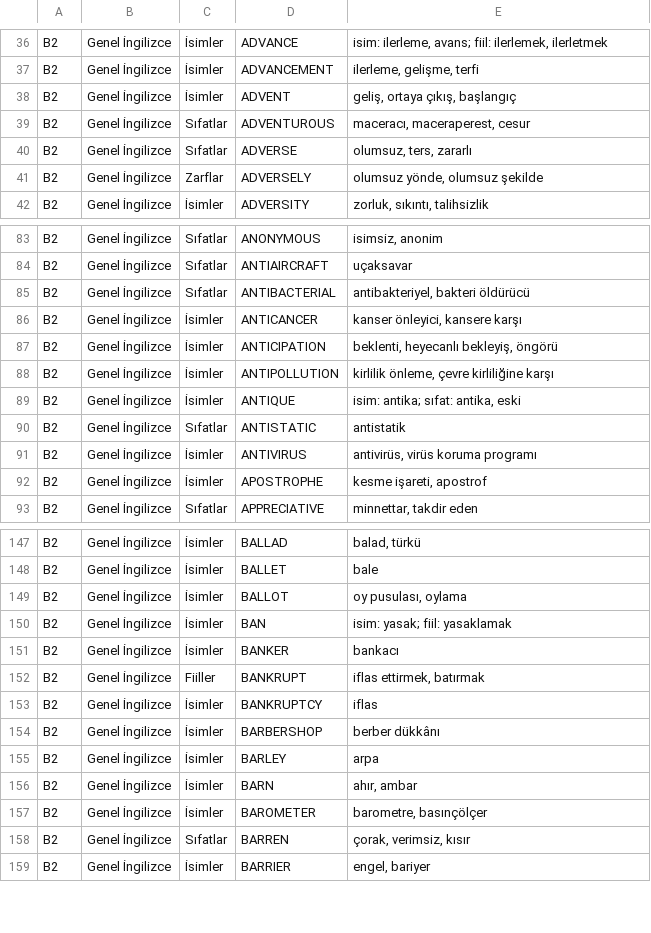
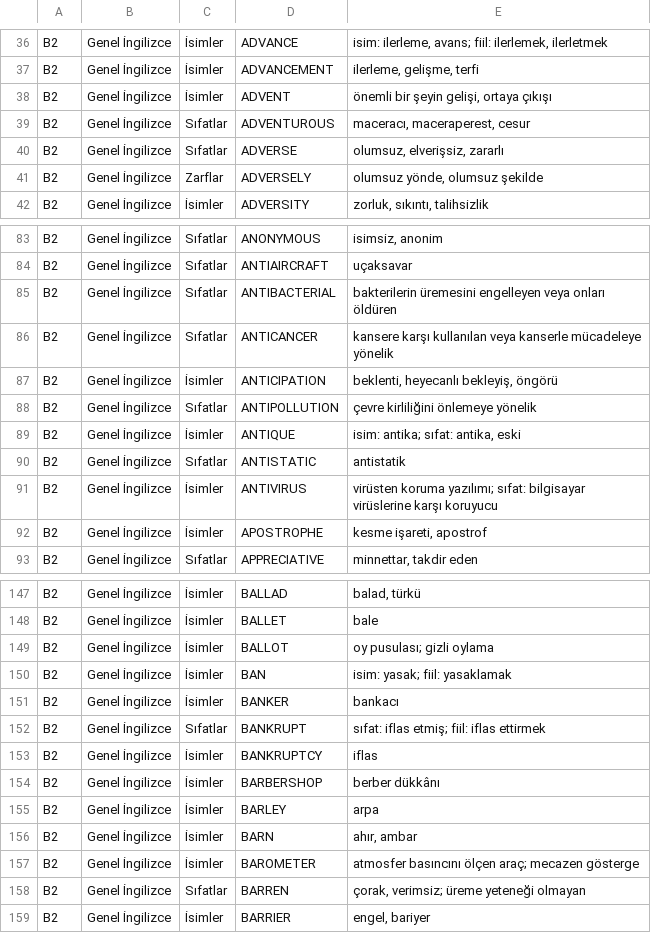
Before and after one commit to ineklemihribanse-design/WordQuestAI, a TSV file: tools/v175/content/wordquest_en_tr_B2.tsv, drawn as a sheet; only a part is shown, gaps mark what is left out; the diff covers the shown part only.

Commit message:
Vocabulary editorial audit 4001–5000: refine 35 B2 definitions and POS labels

```diff
--- a/tools/v175/content/wordquest_en_tr_B2.tsv
+++ b/tools/v175/content/wordquest_en_tr_B2.tsv
@@ -37,5 +37,5 @@ B2	Genel İngilizce	İsimler	ADVANCE	isim: ilerleme, avans; fiil: ilerlemek, ile
 B2	Genel İngilizce	İsimler	ADVANCEMENT	ilerleme, gelişme, terfi
-B2	Genel İngilizce	İsimler	ADVENT	geliş, ortaya çıkış, başlangıç
+B2	Genel İngilizce	İsimler	ADVENT	önemli bir şeyin gelişi, ortaya çıkışı
 B2	Genel İngilizce	Sıfatlar	ADVENTUROUS	maceracı, maceraperest, cesur
-B2	Genel İngilizce	Sıfatlar	ADVERSE	olumsuz, ters, zararlı
+B2	Genel İngilizce	Sıfatlar	ADVERSE	olumsuz, elverişsiz, zararlı
 B2	Genel İngilizce	Zarflar	ADVERSELY	olumsuz yönde, olumsuz şekilde
@@ -84,9 +84,9 @@ B2	Genel İngilizce	Sıfatlar	ANONYMOUS	isimsiz, anonim
 B2	Genel İngilizce	Sıfatlar	ANTIAIRCRAFT	uçaksavar
-B2	Genel İngilizce	Sıfatlar	ANTIBACTERIAL	antibakteriyel, bakteri öldürücü
-B2	Genel İngilizce	İsimler	ANTICANCER	kanser önleyici, kansere karşı
+B2	Genel İngilizce	Sıfatlar	ANTIBACTERIAL	bakterilerin üremesini engelleyen veya onları öldüren
+B2	Genel İngilizce	Sıfatlar	ANTICANCER	kansere karşı kullanılan veya kanserle mücadeleye yönelik
 B2	Genel İngilizce	İsimler	ANTICIPATION	beklenti, heyecanlı bekleyiş, öngörü
-B2	Genel İngilizce	İsimler	ANTIPOLLUTION	kirlilik önleme, çevre kirliliğine karşı
+B2	Genel İngilizce	Sıfatlar	ANTIPOLLUTION	çevre kirliliğini önlemeye yönelik
 B2	Genel İngilizce	İsimler	ANTIQUE	isim: antika; sıfat: antika, eski
 B2	Genel İngilizce	Sıfatlar	ANTISTATIC	antistatik
-B2	Genel İngilizce	İsimler	ANTIVIRUS	antivirüs, virüs koruma programı
+B2	Genel İngilizce	İsimler	ANTIVIRUS	virüsten koruma yazılımı; sıfat: bilgisayar virüslerine karşı koruyucu
 B2	Genel İngilizce	İsimler	APOSTROPHE	kesme işareti, apostrof
@@ -148,6 +148,6 @@ B2	Genel İngilizce	İsimler	BALLAD	balad, türkü
 B2	Genel İngilizce	İsimler	BALLET	bale
-B2	Genel İngilizce	İsimler	BALLOT	oy pusulası, oylama
+B2	Genel İngilizce	İsimler	BALLOT	oy pusulası; gizli oylama
 B2	Genel İngilizce	İsimler	BAN	isim: yasak; fiil: yasaklamak
 B2	Genel İngilizce	İsimler	BANKER	bankacı
-B2	Genel İngilizce	Fiiller	BANKRUPT	iflas ettirmek, batırmak
+B2	Genel İngilizce	Sıfatlar	BANKRUPT	sıfat: iflas etmiş; fiil: iflas ettirmek
 B2	Genel İngilizce	İsimler	BANKRUPTCY	iflas
@@ -156,4 +156,4 @@ B2	Genel İngilizce	İsimler	BARLEY	arpa
 B2	Genel İngilizce	İsimler	BARN	ahır, ambar
-B2	Genel İngilizce	İsimler	BAROMETER	barometre, basınçölçer
-B2	Genel İngilizce	Sıfatlar	BARREN	çorak, verimsiz, kısır
+B2	Genel İngilizce	İsimler	BAROMETER	atmosfer basıncını ölçen araç; mecazen gösterge
+B2	Genel İngilizce	Sıfatlar	BARREN	çorak, verimsiz; üreme yeteneği olmayan
 B2	Genel İngilizce	İsimler	BARRIER	engel, bariyer
```
Also changed, not shown: 25 edited cells elsewhere in this file.
